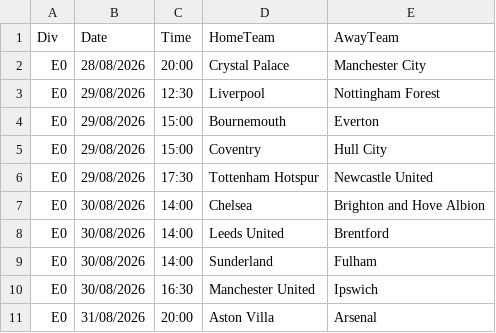
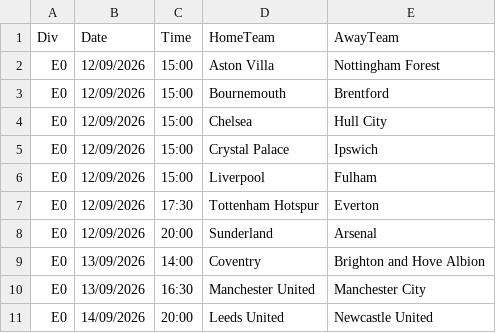
Before and after one commit to hphillips9/football-analysis, a CSV file: data/raw/Future_Fixtures.csv, drawn as a sheet.

```diff
--- a/data/raw/Future_Fixtures.csv
+++ b/data/raw/Future_Fixtures.csv
@@ -1,11 +1,11 @@
 Div,Date,Time,HomeTeam,AwayTeam
-E0,28/08/2026,20:00,Crystal Palace,Manchester City
-E0,29/08/2026,12:30,Liverpool,Nottingham Forest
-E0,29/08/2026,15:00,Bournemouth,Everton
-E0,29/08/2026,15:00,Coventry,Hull City
-E0,29/08/2026,17:30,Tottenham Hotspur,Newcastle United
-E0,30/08/2026,14:00,Chelsea,Brighton and Hove Albion
-E0,30/08/2026,14:00,Leeds United,Brentford
-E0,30/08/2026,14:00,Sunderland,Fulham
-E0,30/08/2026,16:30,Manchester United,Ipswich
-E0,31/08/2026,20:00,Aston Villa,Arsenal
+E0,12/09/2026,15:00,Aston Villa,Nottingham Forest
+E0,12/09/2026,15:00,Bournemouth,Brentford
+E0,12/09/2026,15:00,Chelsea,Hull City
+E0,12/09/2026,15:00,Crystal Palace,Ipswich
+E0,12/09/2026,15:00,Liverpool,Fulham
+E0,12/09/2026,17:30,Tottenham Hotspur,Everton
+E0,12/09/2026,20:00,Sunderland,Arsenal
+E0,13/09/2026,14:00,Coventry,Brighton and Hove Albion
+E0,13/09/2026,16:30,Manchester United,Manchester City
+E0,14/09/2026,20:00,Leeds United,Newcastle United
```
Also changed, not shown: data/raw/Bets.csv, data/raw/EPL26-27.csv, 11 other files.
